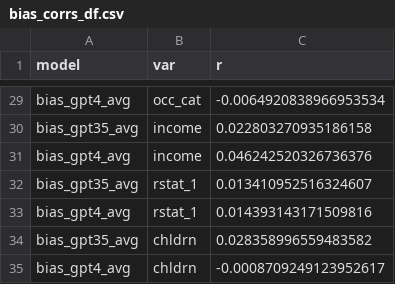
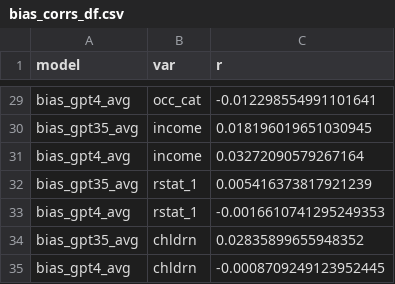
Before and after one commit to nikbpetrov/LLMs-Simulate-Humans, a CSV file: data/data_for_R/bias_corrs_df.csv, drawn as a sheet; only a part is shown, gaps mark what is left out; the diff covers the shown part only; the diff names each change by its address in the sheet, - before the commit and + after, or states it on an @@ line.

```diff
--- a/data/data_for_R/bias_corrs_df.csv
+++ b/data/data_for_R/bias_corrs_df.csv
-C29 (r): -0.0064920838966953534
+C29 (r): -0.012298554991101641
-C30 (r): 0.022803270935186158
+C30 (r): 0.018196019651030945
-C31 (r): 0.046242520326736376
+C31 (r): 0.03272090579267164
-C32 (r): 0.013410952516324607
+C32 (r): 0.005416373817921239
-C33 (r): 0.014393143171509816
+C33 (r): -0.0016610741295249353
-C34 (r): 0.028358996559483582
+C34 (r): 0.02835899655948352
-C35 (r): -0.0008709249123952617
+C35 (r): -0.0008709249123952445
```
Also changed, not shown: 25 edited cells elsewhere in this file, 5 other files.
